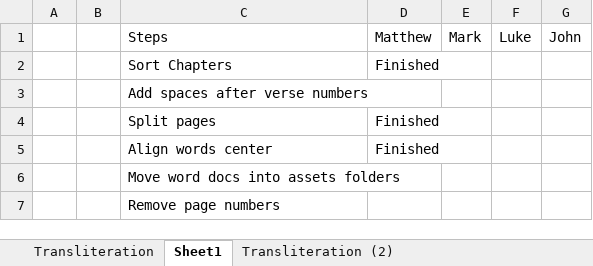
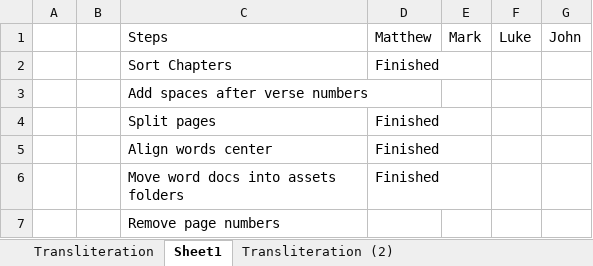
Before and after one commit to cmckinney-59/the-baybayin-project, an Excel workbook: src/wip/The New Testament/BagongTipan-git.xlsx, sheet Sheet1, drawn as a sheet; values as stored, in another font and other column widths than the file's, no borders; the diff names each change by its address in the sheet, - before the commit and + after, or states it on an @@ line.

```diff
--- a/src/wip/The New Testament/BagongTipan-git.xlsx (sheet Sheet1)
+++ b/src/wip/The New Testament/BagongTipan-git.xlsx (sheet Sheet1)
-D6: (empty)
+D6: Finished
```
Also changed, not shown: 1 other file.
